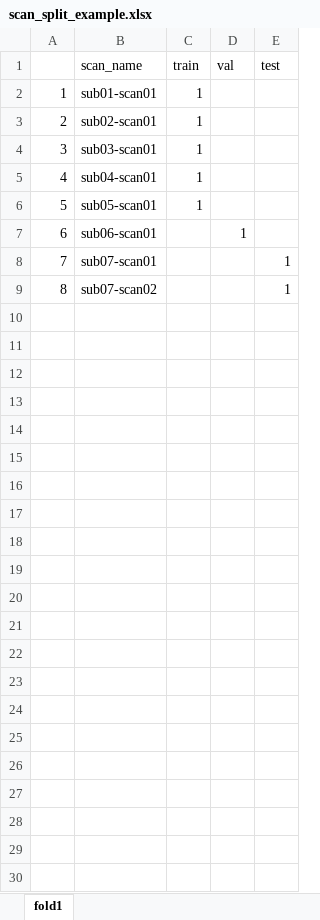
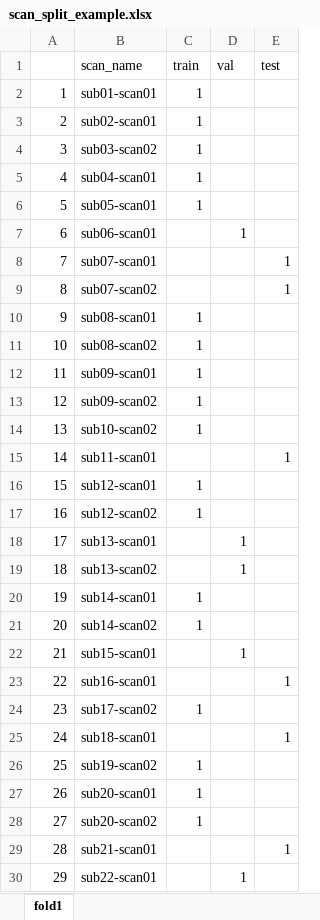
Before and after one commit to soupeeli/NeuroBOLT, an Excel workbook: scan_split_example.xlsx, sheet fold1, drawn as a sheet; values as stored, in another font and other column widths than the file's, no borders; the diff names each change by its address in the sheet, - before the commit and + after, or states it on an @@ line.

Commit message:
Replace example split with the original split

```diff
--- a/scan_split_example.xlsx (sheet fold1)
+++ b/scan_split_example.xlsx (sheet fold1)
-B4 (scan_name): sub03-scan01
+B4 (scan_name): sub03-scan02
+row 10: 9 | sub08-scan01 | 1
+row 11: 10 | sub08-scan02 | 1
+row 12: 11 | sub09-scan01 | 1
+row 13: 12 | sub09-scan02 | 1
+row 14: 13 | sub10-scan02 | 1
+row 15: 14 | sub11-scan01 |  |  | 1
+row 16: 15 | sub12-scan01 | 1
+row 17: 16 | sub12-scan02 | 1
+row 18: 17 | sub13-scan01 |  | 1
+row 19: 18 | sub13-scan02 |  | 1
+row 20: 19 | sub14-scan01 | 1
+row 21: 20 | sub14-scan02 | 1
+row 22: 21 | sub15-scan01 |  | 1
+row 23: 22 | sub16-scan01 |  |  | 1
+row 24: 23 | sub17-scan02 | 1
+row 25: 24 | sub18-scan01 |  |  | 1
+row 26: 25 | sub19-scan02 | 1
+row 27: 26 | sub20-scan01 | 1
+row 28: 27 | sub20-scan02 | 1
+row 29: 28 | sub21-scan01 |  |  | 1
+row 30: 29 | sub22-scan01 |  | 1
```
